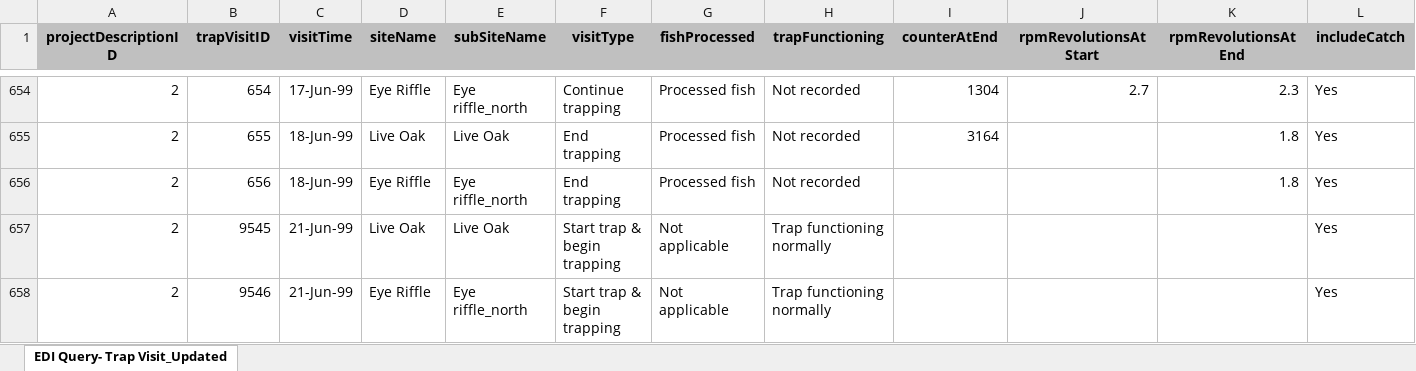
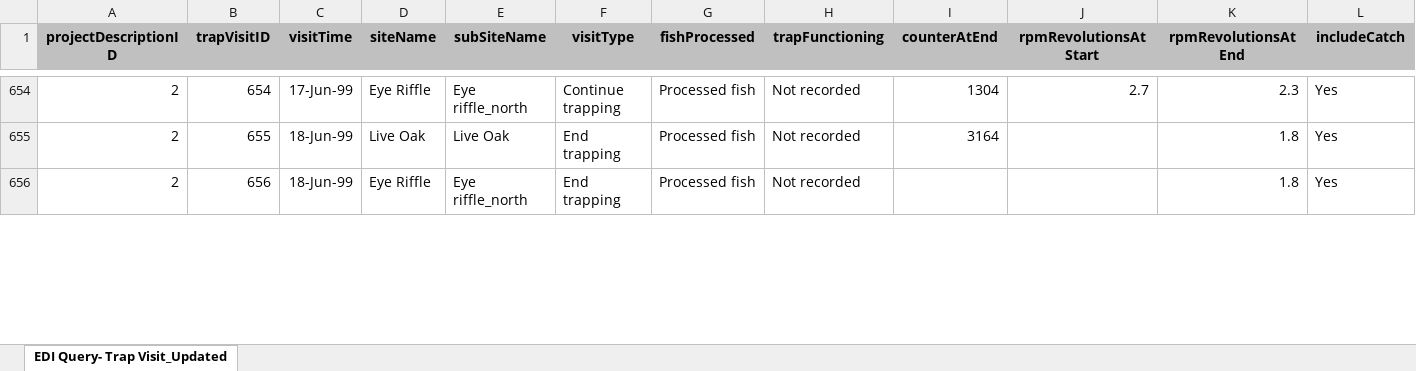
Before and after one commit to SRJPE/jpe-feather-edi, an Excel workbook: data-raw/feather_trap_edi.xlsx, sheet EDI Query- Trap Visit_Updated, drawn as a sheet; only a part is shown, gaps mark what is left out; values as stored, in another font and other column widths than the file's, no borders; removed rows and columns are numbered as before the commit, all else as after; rows hold the shown columns only; the diff covers the shown part only; the diff names each change by its address in the sheet, - before the commit and + after, or states it on an @@ line.

Commit message:
updates trap & catch data w/ new files 12-19. xml validates.

```diff
--- a/data-raw/feather_trap_edi.xlsx (sheet EDI Query- Trap Visit_Updated)
+++ b/data-raw/feather_trap_edi.xlsx (sheet EDI Query- Trap Visit_Updated)
-row 657: 2 | 9545 | 21-Jun-99 | Live Oak | Live Oak | Start trap & begin trapping | Not applicable | Trap functioning normally |  |  |  | Yes
-row 658: 2 | 9546 | 21-Jun-99 | Eye Riffle | Eye riffle_north | Start trap & begin trapping | Not applicable | Trap functioning normally |  |  |  | Yes
```
Also changed, not shown: 26 added rows, 3 removed rows, 49 moved rows and 7 edited cells elsewhere in this sheet, data-raw/metadata/feather_catch_metadata.xlsx, data-raw/metadata/feather_trap_metadata.xlsx, 4 other files.
